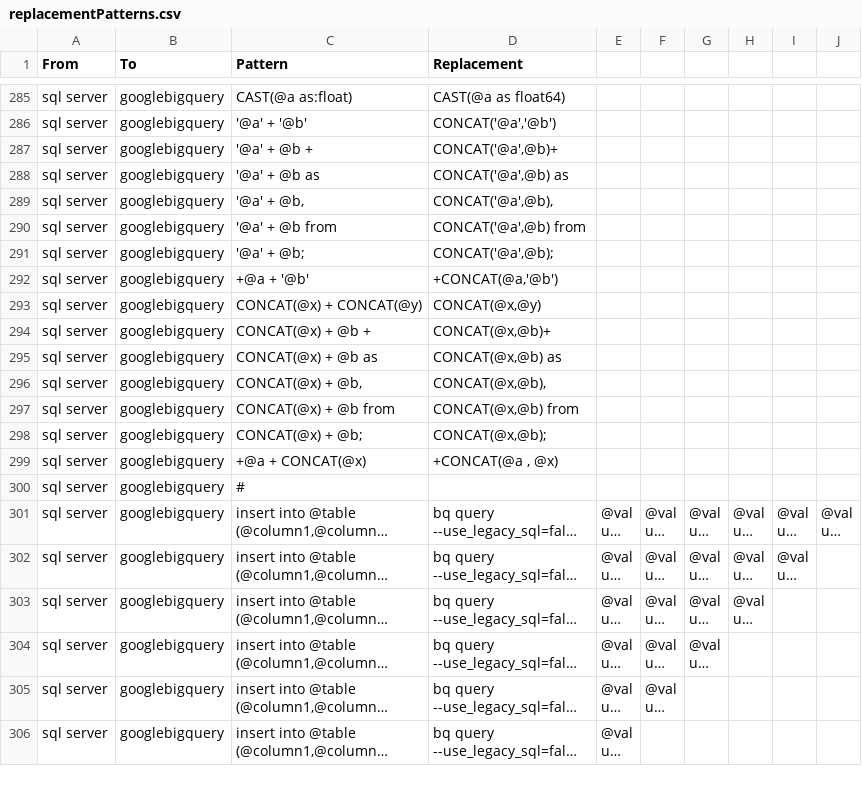
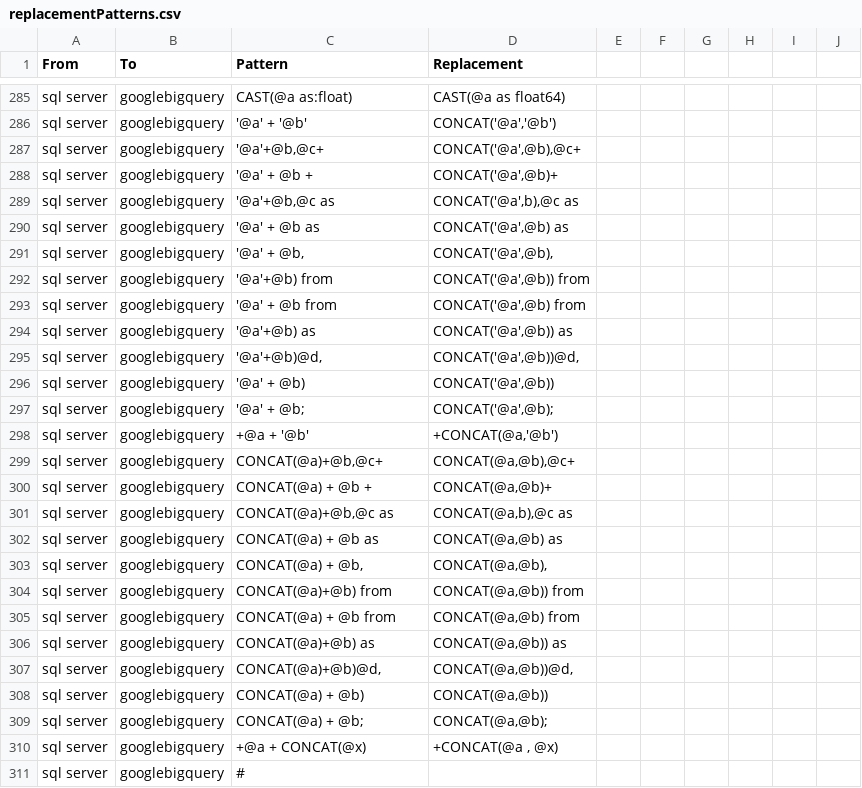
Before and after one commit to OHDSI/SqlRender, a CSV file: inst/csv/replacementPatterns.csv, drawn as a sheet; only a part is shown, gaps mark what is left out; the shorter side is filled out with more unchanged rows; long unchanged cells end in ….

Commit message:
concat

```diff
--- a/inst/csv/replacementPatterns.csv
+++ b/inst/csv/replacementPatterns.csv
@@ -286,14 +286,25 @@ From,To,Pattern,Replacement
 "sql server","googlebigquery","'@a' + '@b'","CONCAT('@a','@b')"
+"sql server","googlebigquery","'@a'+@b,@c+","CONCAT('@a',@b),@c+"
 "sql server","googlebigquery","'@a' + @b +","CONCAT('@a',@b)+"
+"sql server","googlebigquery","'@a'+@b,@c as","CONCAT('@a',b),@c as"
 "sql server","googlebigquery","'@a' + @b as","CONCAT('@a',@b) as"
 "sql server","googlebigquery","'@a' + @b,","CONCAT('@a',@b),"
+"sql server","googlebigquery","'@a'+@b) from","CONCAT('@a',@b)) from"
 "sql server","googlebigquery","'@a' + @b from","CONCAT('@a',@b) from"
+"sql server","googlebigquery","'@a'+@b) as","CONCAT('@a',@b)) as"
+"sql server","googlebigquery","'@a'+@b)@d,","CONCAT('@a',@b))@d,"
+"sql server","googlebigquery","'@a' + @b)","CONCAT('@a',@b))"
 "sql server","googlebigquery","'@a' + @b;","CONCAT('@a',@b);"
 "sql server","googlebigquery","+@a + '@b'","+CONCAT(@a,'@b')"
-"sql server","googlebigquery","CONCAT(@x) + CONCAT(@y)","CONCAT(@x,@y)"
-"sql server","googlebigquery","CONCAT(@x) + @b +","CONCAT(@x,@b)+"
-"sql server","googlebigquery","CONCAT(@x) + @b as","CONCAT(@x,@b) as"
-"sql server","googlebigquery","CONCAT(@x) + @b,","CONCAT(@x,@b),"
-"sql server","googlebigquery","CONCAT(@x) + @b from","CONCAT(@x,@b) from"
-"sql server","googlebigquery","CONCAT(@x) + @b;","CONCAT(@x,@b);"
+"sql server","googlebigquery","CONCAT(@a)+@b,@c+","CONCAT(@a,@b),@c+"
+"sql server","googlebigquery","CONCAT(@a) + @b +","CONCAT(@a,@b)+"
+"sql server","googlebigquery","CONCAT(@a)+@b,@c as","CONCAT(@a,b),@c as"
+"sql server","googlebigquery","CONCAT(@a) + @b as","CONCAT(@a,@b) as"
+"sql server","googlebigquery","CONCAT(@a) + @b,","CONCAT(@a,@b),"
+"sql server","googlebigquery","CONCAT(@a)+@b) from","CONCAT(@a,@b)) from"
+"sql server","googlebigquery","CONCAT(@a) + @b from","CONCAT(@a,@b) from"
+"sql server","googlebigquery","CONCAT(@a)+@b) as","CONCAT(@a,@b)) as"
+"sql server","googlebigquery","CONCAT(@a)+@b)@d,","CONCAT(@a,@b))@d,"
+"sql server","googlebigquery","CONCAT(@a) + @b)","CONCAT(@a,@b))"
+"sql server","googlebigquery","CONCAT(@a) + @b;","CONCAT(@a,@b);"
 "sql server","googlebigquery","+@a + CONCAT(@x)","+CONCAT(@a , @x)"
```
